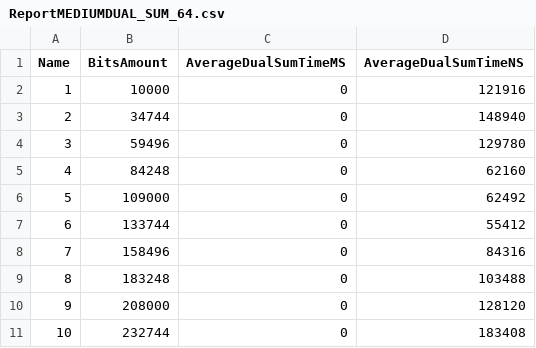
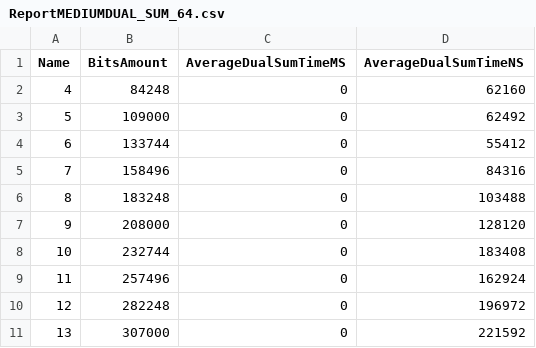
Before and after one commit to OscarMURA/Checksum-and-Cyclic-Redundancy-Check-CRC---Computation-and-Discrete-Structures-II, a CSV file: Report/ReportMEDIUMDUAL_SUM_64.csv, drawn as a sheet; only a part is shown; the shorter side is filled out with more unchanged rows.

```diff
--- a/Report/ReportMEDIUMDUAL_SUM_64.csv
+++ b/Report/ReportMEDIUMDUAL_SUM_64.csv
@@ -1,5 +1,2 @@
 Name,BitsAmount,AverageDualSumTimeMS,AverageDualSumTimeNS
-1,10000,0,121916
-2,34744,0,148940
-3,59496,0,129780
 4,84248,0,62160
```
Also changed, not shown: Report/ReportBIGCRC.csv, Report/ReportBIGDUAL_SUM_16.csv, 5 other files.
